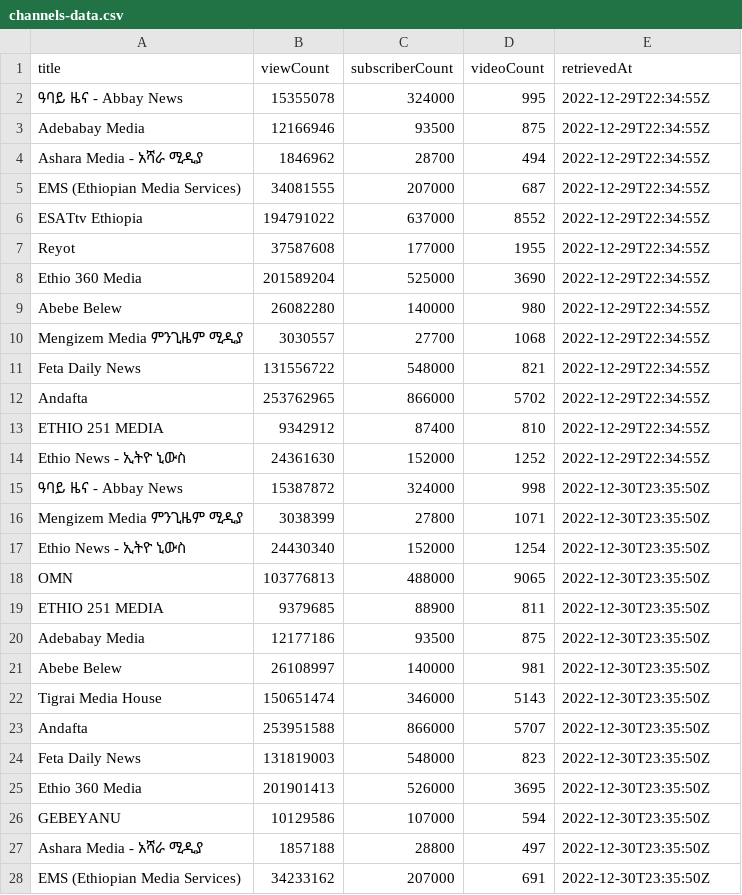
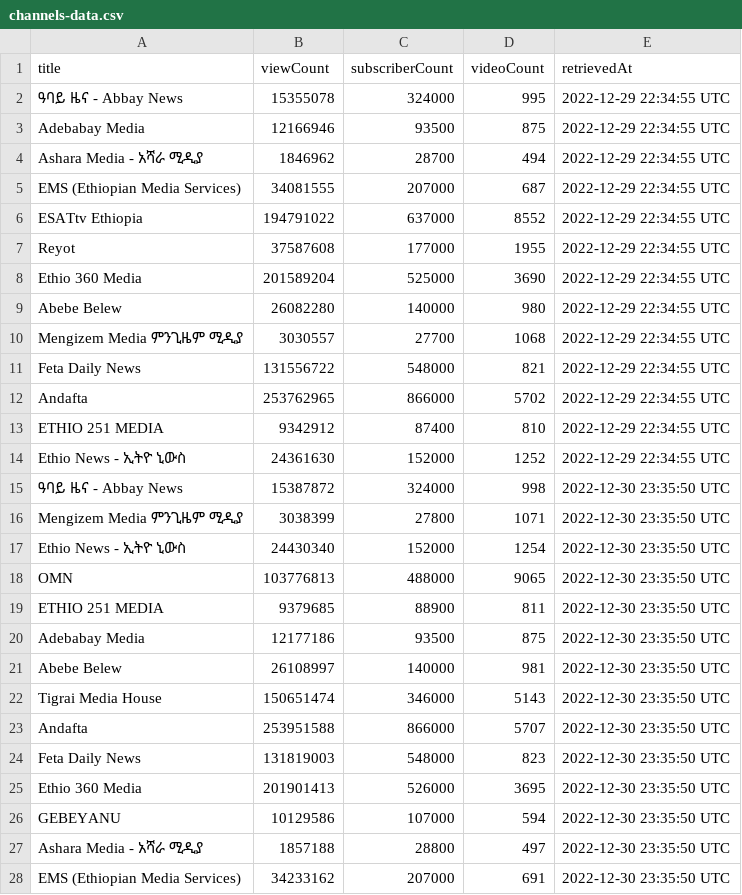
Before and after one commit to eyayaw/ethio-youtube-channels, a CSV file: data/channels-data.csv, drawn as a sheet; only a part is shown; the diff covers the shown part only.

```diff
--- a/data/channels-data.csv
+++ b/data/channels-data.csv
@@ -1,28 +1,28 @@
 title,viewCount,subscriberCount,videoCount,retrievedAt
-ዓባይ ዜና - Abbay News,15355078,324000,995,2022-12-29T22:34:55Z
-Adebabay Media,12166946,93500,875,2022-12-29T22:34:55Z
-Ashara Media - አሻራ ሚዲያ,1846962,28700,494,2022-12-29T22:34:55Z
-EMS (Ethiopian Media Services),34081555,207000,687,2022-12-29T22:34:55Z
-ESATtv Ethiopia,194791022,637000,8552,2022-12-29T22:34:55Z
-Reyot,37587608,177000,1955,2022-12-29T22:34:55Z
-Ethio 360 Media,201589204,525000,3690,2022-12-29T22:34:55Z
-Abebe Belew,26082280,140000,980,2022-12-29T22:34:55Z
-Mengizem Media ምንጊዜም ሚዲያ,3030557,27700,1068,2022-12-29T22:34:55Z
-Feta Daily News,131556722,548000,821,2022-12-29T22:34:55Z
-Andafta,253762965,866000,5702,2022-12-29T22:34:55Z
-ETHIO 251 MEDIA,9342912,87400,810,2022-12-29T22:34:55Z
-Ethio News - ኢትዮ ኒውስ,24361630,152000,1252,2022-12-29T22:34:55Z
-ዓባይ ዜና - Abbay News,15387872,324000,998,2022-12-30T23:35:50Z
-Mengizem Media ምንጊዜም ሚዲያ,3038399,27800,1071,2022-12-30T23:35:50Z
-Ethio News - ኢትዮ ኒውስ,24430340,152000,1254,2022-12-30T23:35:50Z
-OMN,103776813,488000,9065,2022-12-30T23:35:50Z
-ETHIO 251 MEDIA,9379685,88900,811,2022-12-30T23:35:50Z
-Adebabay Media,12177186,93500,875,2022-12-30T23:35:50Z
-Abebe Belew,26108997,140000,981,2022-12-30T23:35:50Z
-Tigrai Media House,150651474,346000,5143,2022-12-30T23:35:50Z
-Andafta,253951588,866000,5707,2022-12-30T23:35:50Z
-Feta Daily News,131819003,548000,823,2022-12-30T23:35:50Z
-Ethio 360 Media,201901413,526000,3695,2022-12-30T23:35:50Z
-GEBEYANU,10129586,107000,594,2022-12-30T23:35:50Z
-Ashara Media - አሻራ ሚዲያ,1857188,28800,497,2022-12-30T23:35:50Z
-EMS (Ethiopian Media Services),34233162,207000,691,2022-12-30T23:35:50Z
+ዓባይ ዜና - Abbay News,15355078,324000,995,2022-12-29 22:34:55 UTC
+Adebabay Media,12166946,93500,875,2022-12-29 22:34:55 UTC
+Ashara Media - አሻራ ሚዲያ,1846962,28700,494,2022-12-29 22:34:55 UTC
+EMS (Ethiopian Media Services),34081555,207000,687,2022-12-29 22:34:55 UTC
+ESATtv Ethiopia,194791022,637000,8552,2022-12-29 22:34:55 UTC
+Reyot,37587608,177000,1955,2022-12-29 22:34:55 UTC
+Ethio 360 Media,201589204,525000,3690,2022-12-29 22:34:55 UTC
+Abebe Belew,26082280,140000,980,2022-12-29 22:34:55 UTC
+Mengizem Media ምንጊዜም ሚዲያ,3030557,27700,1068,2022-12-29 22:34:55 UTC
+Feta Daily News,131556722,548000,821,2022-12-29 22:34:55 UTC
+Andafta,253762965,866000,5702,2022-12-29 22:34:55 UTC
+ETHIO 251 MEDIA,9342912,87400,810,2022-12-29 22:34:55 UTC
+Ethio News - ኢትዮ ኒውስ,24361630,152000,1252,2022-12-29 22:34:55 UTC
+ዓባይ ዜና - Abbay News,15387872,324000,998,2022-12-30 23:35:50 UTC
+Mengizem Media ምንጊዜም ሚዲያ,3038399,27800,1071,2022-12-30 23:35:50 UTC
+Ethio News - ኢትዮ ኒውስ,24430340,152000,1254,2022-12-30 23:35:50 UTC
+OMN,103776813,488000,9065,2022-12-30 23:35:50 UTC
+ETHIO 251 MEDIA,9379685,88900,811,2022-12-30 23:35:50 UTC
+Adebabay Media,12177186,93500,875,2022-12-30 23:35:50 UTC
+Abebe Belew,26108997,140000,981,2022-12-30 23:35:50 UTC
+Tigrai Media House,150651474,346000,5143,2022-12-30 23:35:50 UTC
+Andafta,253951588,866000,5707,2022-12-30 23:35:50 UTC
+Feta Daily News,131819003,548000,823,2022-12-30 23:35:50 UTC
+Ethio 360 Media,201901413,526000,3695,2022-12-30 23:35:50 UTC
+GEBEYANU,10129586,107000,594,2022-12-30 23:35:50 UTC
+Ashara Media - አሻራ ሚዲያ,1857188,28800,497,2022-12-30 23:35:50 UTC
+EMS (Ethiopian Media Services),34233162,207000,691,2022-12-30 23:35:50 UTC
```
Also changed, not shown: 129 edited cells elsewhere in this file, 5 other files.
